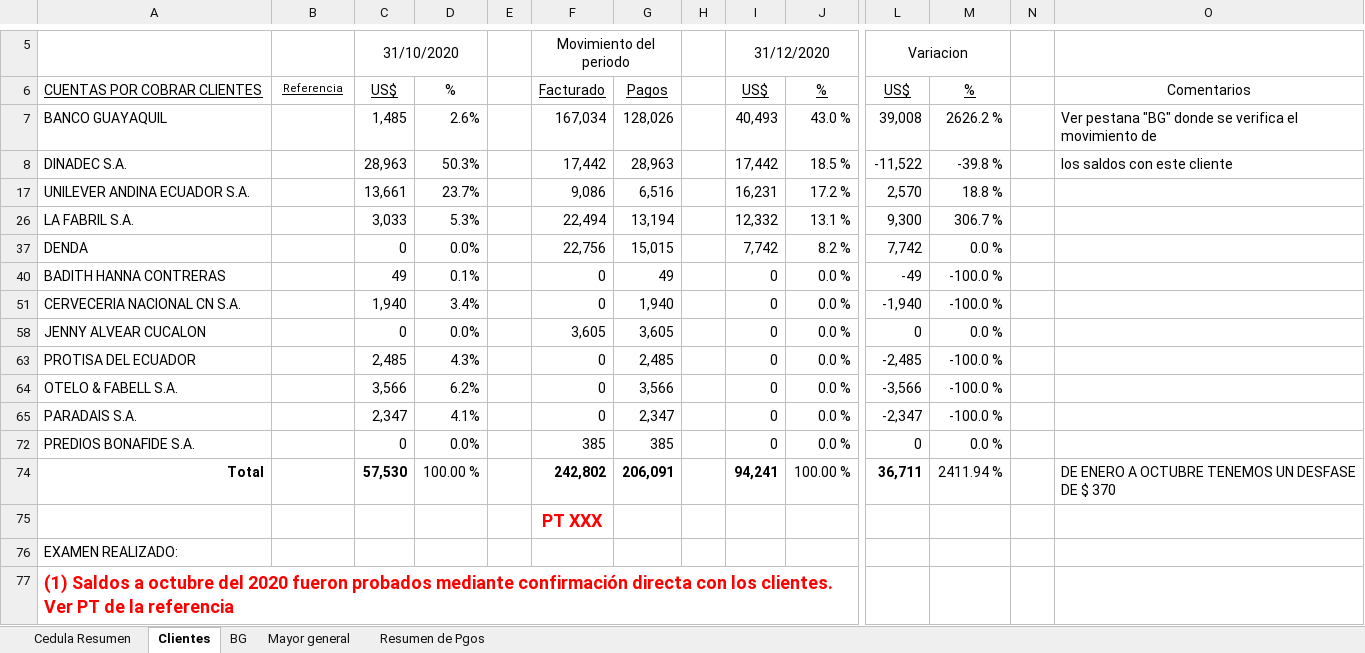
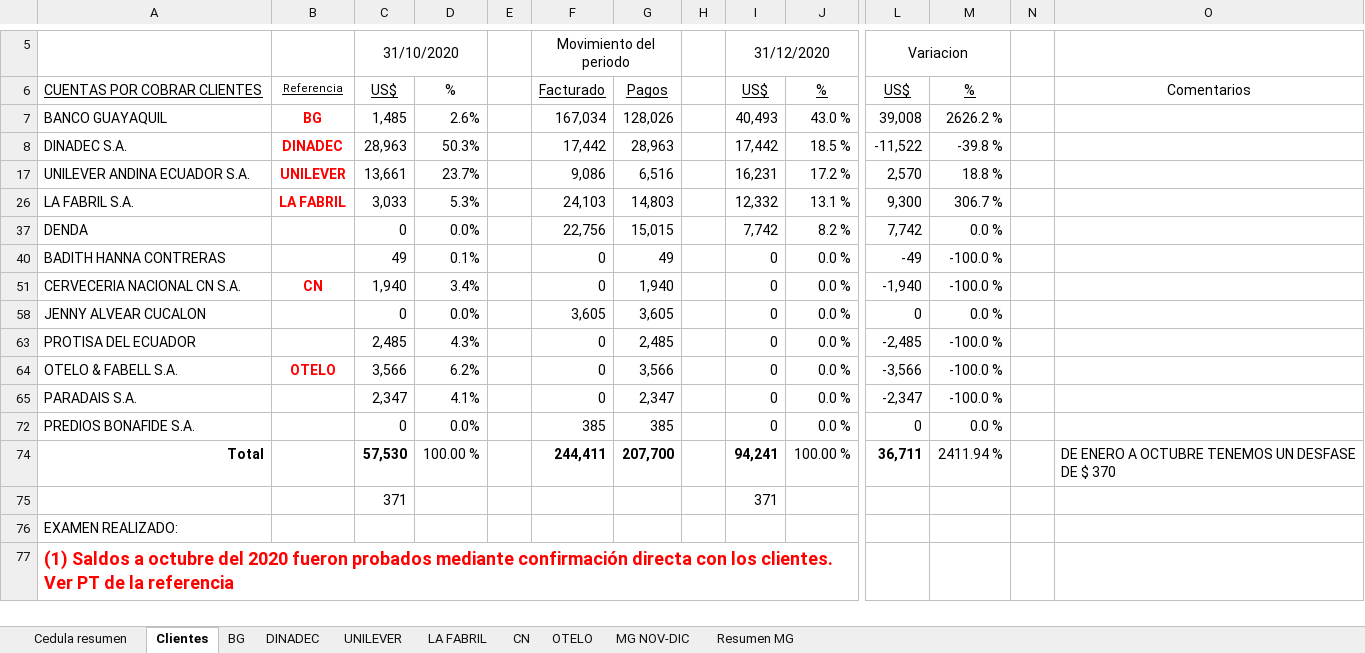
Before and after one commit to cesarleon911/VISACOM, an Excel workbook: FASE II - Ejecucion/5000 Activos/5200 Cuentas por Cobrar/5201 - Auditoria de cuentas por cobrar.xlsx, sheet Clientes, drawn as a sheet; only a part is shown, gaps mark what is left out; values as stored, in another font and other column widths than the file's, no borders; removed rows and columns are numbered as before the commit, all else as after; rows hold the shown columns only; the diff names each change by its address in the sheet, - before the commit and + after, or states it on an @@ line.

```diff
--- a/FASE II - Ejecucion/5000 Activos/5200 Cuentas por Cobrar/5201 - Auditoria de cuentas por cobrar.xlsx (sheet Clientes)
+++ b/FASE II - Ejecucion/5000 Activos/5200 Cuentas por Cobrar/5201 - Auditoria de cuentas por cobrar.xlsx (sheet Clientes)
-sheet tab: Cedula Resumen
+sheet tab: Cedula resumen
-sheet tab: Mayor general
+sheet tab: MG NOV-DIC
-sheet tab: Resumen de Pgos
+sheet tab: DINADEC
+sheet tab: UNILEVER
+sheet tab: LA FABRIL
+sheet tab: CN
+sheet tab: OTELO
+sheet tab: Resumen MG
-B7: (empty)
+B7: BG
-O7: Ver pestana "BG" donde se verifica el movimiento de
+O7: (empty)
-B8: (empty)
+B8: DINADEC
-O8: los saldos con este cliente
+O8: (empty)
-B17: (empty)
+B17: UNILEVER
-B26: (empty)
+B26: LA FABRIL
-F26: 22,494
+F26: 24,103
-G26: 13,194
+G26: 14,803
-B51: (empty)
+B51: CN
-B64: (empty)
+B64: OTELO
-F74: 242,802
+F74: 244,411
-G74: 206,091
+G74: 207,700
-row 75:  |  |  |  |  | PT XXX
+row 75:  |  | 371 |  |  |  |  |  | 371
```
Also changed, not shown: sheet MG NOV-DIC, sheet Cedula resumen, formulas that keep their value, FASE II - Ejecucion/5000 Activos/5300 Activos por impuestos corrientes/5301 - Auditoria por impuestos corrientes.xlsx, FASE II - Ejecucion/5000 Activos/5400 Inventarios/5401 - Auditoria de Inventarios.xlsx, 8 other files.
